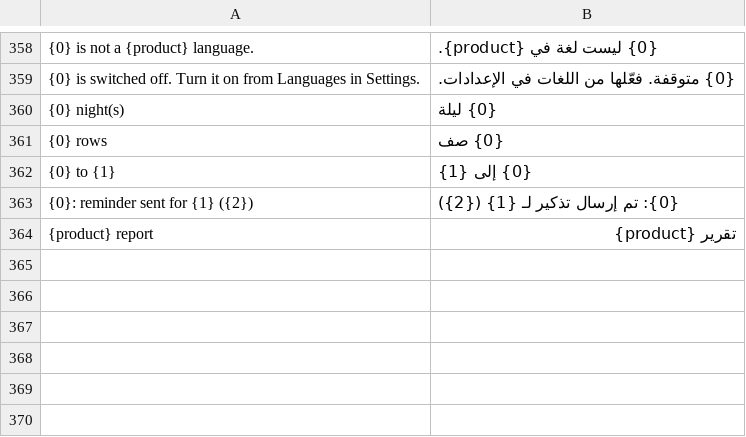
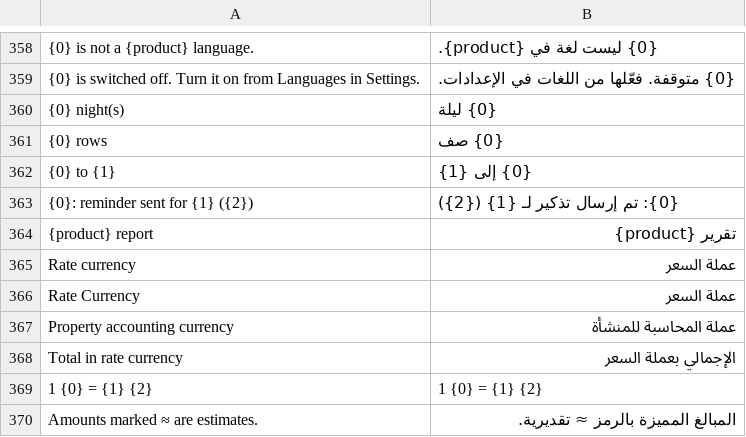
Before and after one commit to pmwanje2/kamra, a CSV file: kamra/translations/ar.csv, drawn as a sheet; only a part is shown, gaps mark what is left out; the diff names each change by its address in the sheet, - before the commit and + after, or states it on an @@ line.

```diff
--- a/kamra/translations/ar.csv
+++ b/kamra/translations/ar.csv
+row 365: Rate currency | عملة السعر
+row 366: Rate Currency | عملة السعر
+row 367: Property accounting currency | عملة المحاسبة للمنشأة
+row 368: Total in rate currency | الإجمالي بعملة السعر
+row 369: 1 {0} = {1} {2} | 1 {0} = {1} {2}
+row 370: Amounts marked ≈ are estimates. | المبالغ المميزة بالرمز ≈ تقديرية.
```
Also changed, not shown: kamra/translations/fr.csv, 12 other files.
